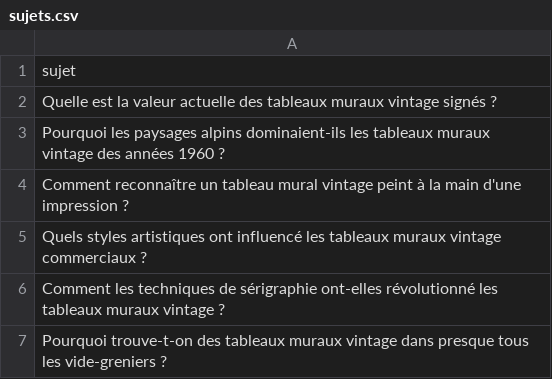
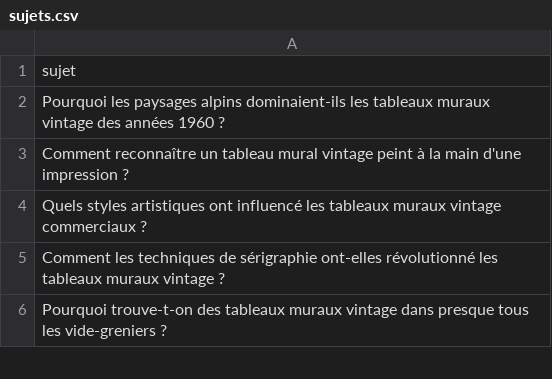
Before and after one commit to Metalosmose21/Vintage-1, a CSV file: sujets.csv, drawn as a sheet; only a part is shown.

```diff
--- a/sujets.csv
+++ b/sujets.csv
@@ -1,3 +1,2 @@
 sujet
-Quelle est la valeur actuelle des tableaux muraux vintage signés ?
 Pourquoi les paysages alpins dominaient-ils les tableaux muraux vintage des années 1960 ?
```
Also changed, not shown: sujets_traites.csv.
